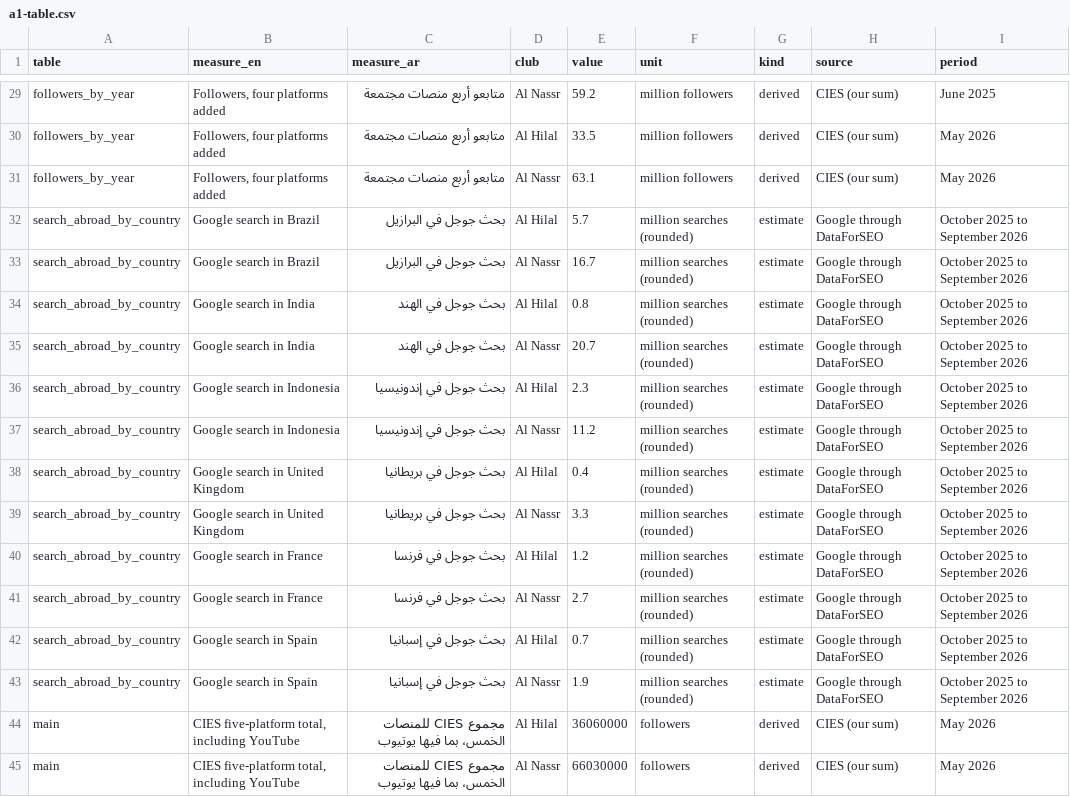
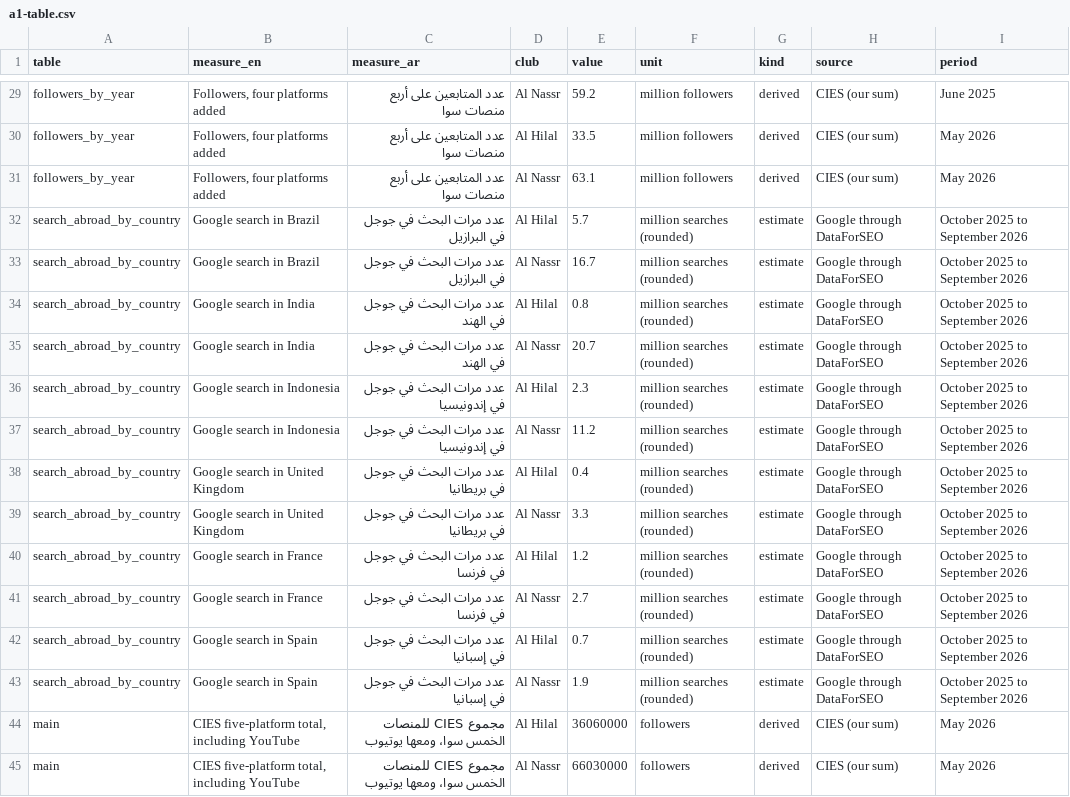
Before and after one commit to zq3s-show/zq3s.com, a CSV file: articles/hilal-nassr-crowd-online/a1-table.csv, drawn as a sheet; only a part is shown, gaps mark what is left out; the diff covers the shown part only; the diff names each change by its address in the sheet, - before the commit and + after, or states it on an @@ line.

```diff
--- a/articles/hilal-nassr-crowd-online/a1-table.csv
+++ b/articles/hilal-nassr-crowd-online/a1-table.csv
-C29:C31 (measure_ar): متابعو أربع منصات مجتمعة
+C29:C31 (measure_ar): عدد المتابعين على أربع منصات سوا
-C32:C33 (measure_ar): بحث جوجل في البرازيل
+C32:C33 (measure_ar): عدد مرات البحث في جوجل في البرازيل
-C34:C35 (measure_ar): بحث جوجل في الهند
+C34:C35 (measure_ar): عدد مرات البحث في جوجل في الهند
-C36:C37 (measure_ar): بحث جوجل في إندونيسيا
+C36:C37 (measure_ar): عدد مرات البحث في جوجل في إندونيسيا
-C38:C39 (measure_ar): بحث جوجل في بريطانيا
+C38:C39 (measure_ar): عدد مرات البحث في جوجل في بريطانيا
-C40:C41 (measure_ar): بحث جوجل في فرنسا
+C40:C41 (measure_ar): عدد مرات البحث في جوجل في فرنسا
-C42:C43 (measure_ar): بحث جوجل في إسبانيا
+C42:C43 (measure_ar): عدد مرات البحث في جوجل في إسبانيا
-C44:C45 (measure_ar): مجموع CIES للمنصات الخمس، بما فيها يوتيوب
+C44:C45 (measure_ar): مجموع CIES للمنصات الخمس سوا، ومعها يوتيوب
```
Also changed, not shown: 27 edited cells elsewhere in this file, 25 other files.
